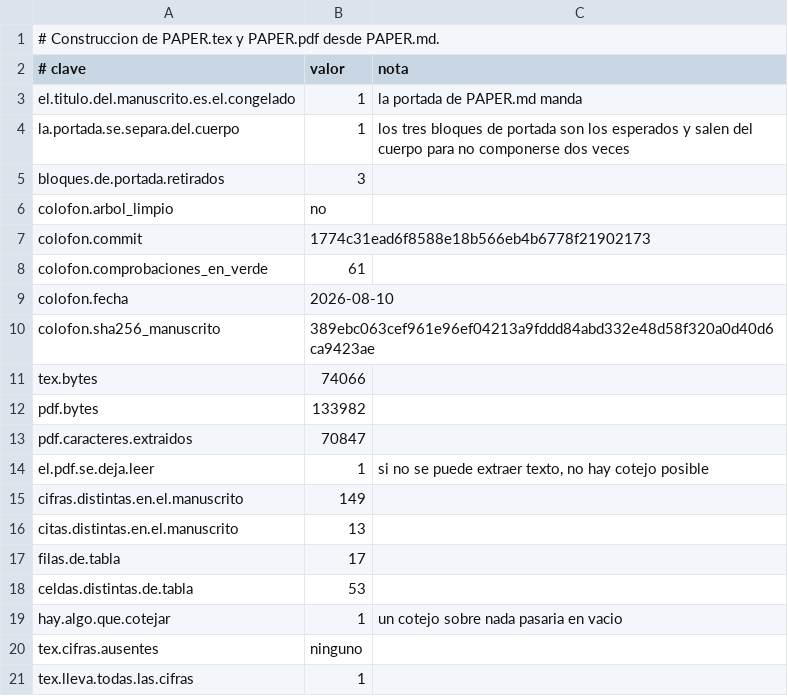
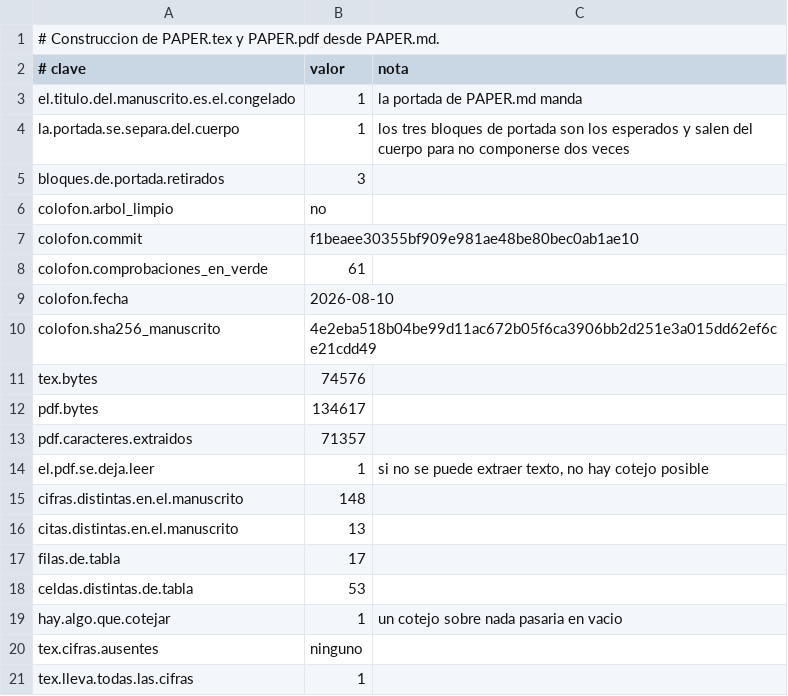
Before and after one commit to Probatorium/forced-counts, a TSV file: results/build-paper.tsv, drawn as a sheet; only a part is shown.

```diff
--- a/results/build-paper.tsv
+++ b/results/build-paper.tsv
@@ -6,11 +6,11 @@ bloques.de.portada.retirados	3
 colofon.arbol_limpio	no	
-colofon.commit	1774c31ead6f8588e18b566eb4b6778f21902173	
+colofon.commit	f1beaee30355bf909e981ae48be80bec0ab1ae10	
 colofon.comprobaciones_en_verde	61	
 colofon.fecha	2026-08-10	
-colofon.sha256_manuscrito	389ebc063cef961e96ef04213a9fddd84abd332e48d58f320a0d40d6ca9423ae	
-tex.bytes	74066	
-pdf.bytes	133982	
-pdf.caracteres.extraidos	70847	
+colofon.sha256_manuscrito	4e2eba518b04be99d11ac672b05f6ca3906bb2d251e3a015dd62ef6ce21cdd49	
+tex.bytes	74576	
+pdf.bytes	134617	
+pdf.caracteres.extraidos	71357	
 el.pdf.se.deja.leer	1	si no se puede extraer texto, no hay cotejo posible
-cifras.distintas.en.el.manuscrito	149	
+cifras.distintas.en.el.manuscrito	148	
 citas.distintas.en.el.manuscrito	13	
```
Also changed, not shown: results/assembly-check.tsv, results/effort.tsv, 7 other files.
